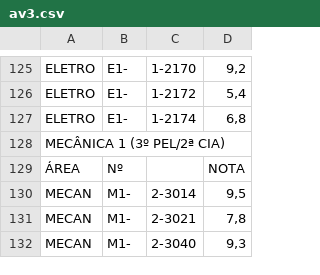
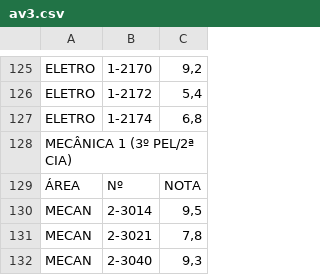
Before and after one commit to wkister/trabalho_extensao_c, a CSV file: dados/2024/av3.csv, drawn as a sheet; only a part is shown, gaps mark what is left out; removed rows and columns are numbered as before the commit, all else as after; the diff covers the shown part only; the diff names each change by its address in the sheet, - before the commit and + after, or states it on an @@ line.

```diff
--- a/dados/2024/av3.csv
+++ b/dados/2024/av3.csv
-column B, rows 125-132: E1- | E1- | E1- |  | Nº | M1- | M1- | M1-
-B129: (empty)
+B129: Nº
```
Also changed, not shown: 5 edited cells elsewhere in this file, dados/2024/av4.csv.
